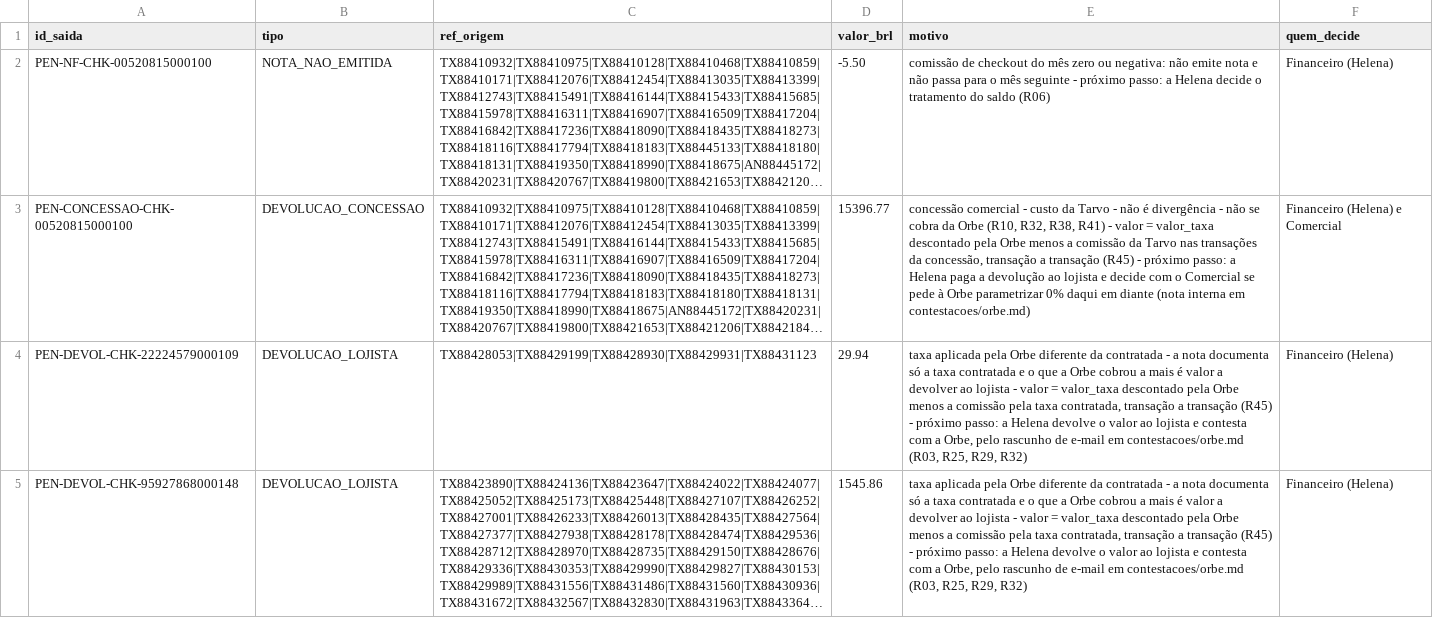
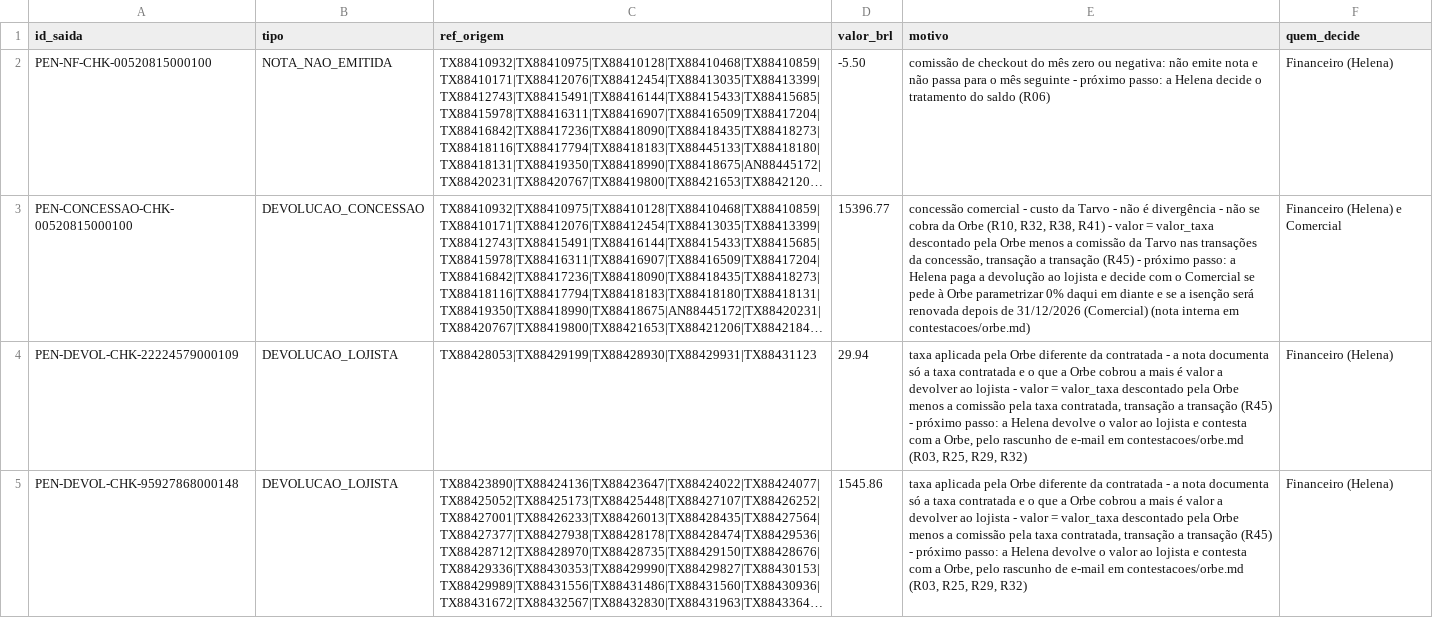
Before and after one commit to Tamura-cloud/DesbravadoresBarte, a CSV file: saida/pendencias.csv, drawn as a sheet; only a part is shown; long unchanged cells end in …; the diff covers the shown part only; the diff names each change by its address in the sheet, - before the commit and + after, or states it on an @@ line.

```diff
--- a/saida/pendencias.csv
+++ b/saida/pendencias.csv
-E3 (motivo): …em diante (nota interna…
+E3 (motivo): …em diante e se a isenção será renovada depois de 31/12/2026 (Comercial) (nota interna…
```
Also changed, not shown: 4 edited cells elsewhere in this file, 13 other files.
